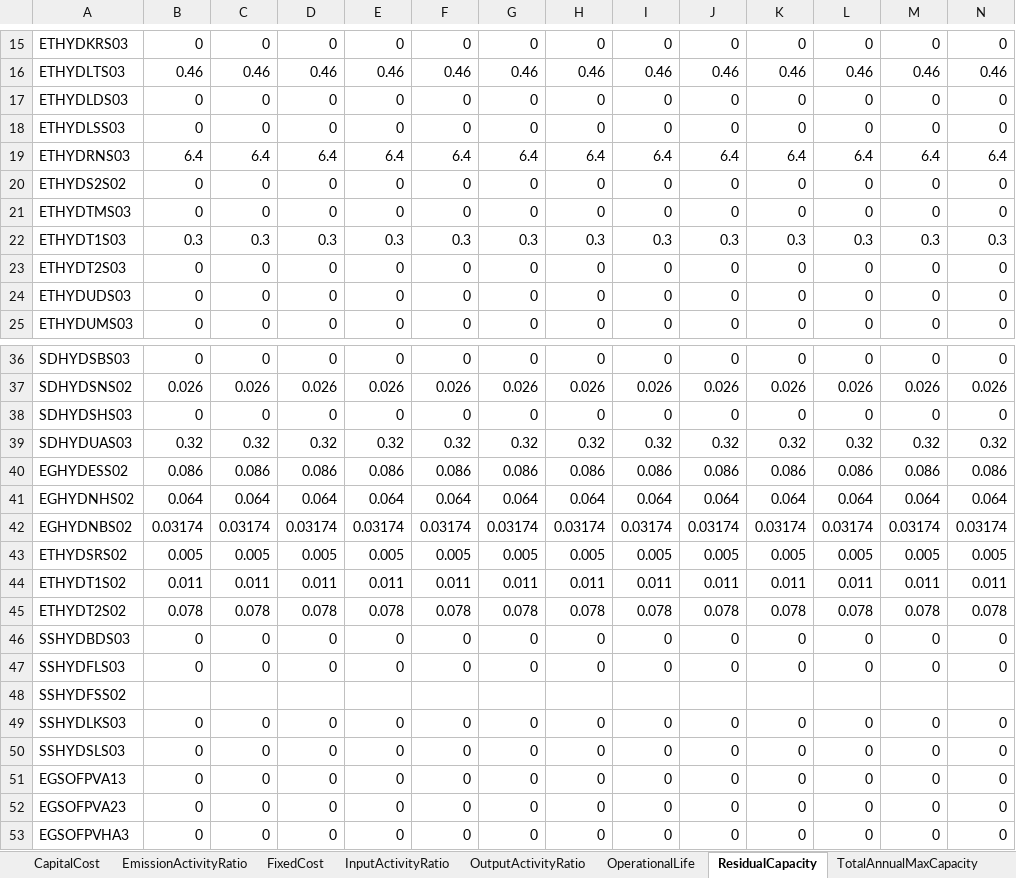
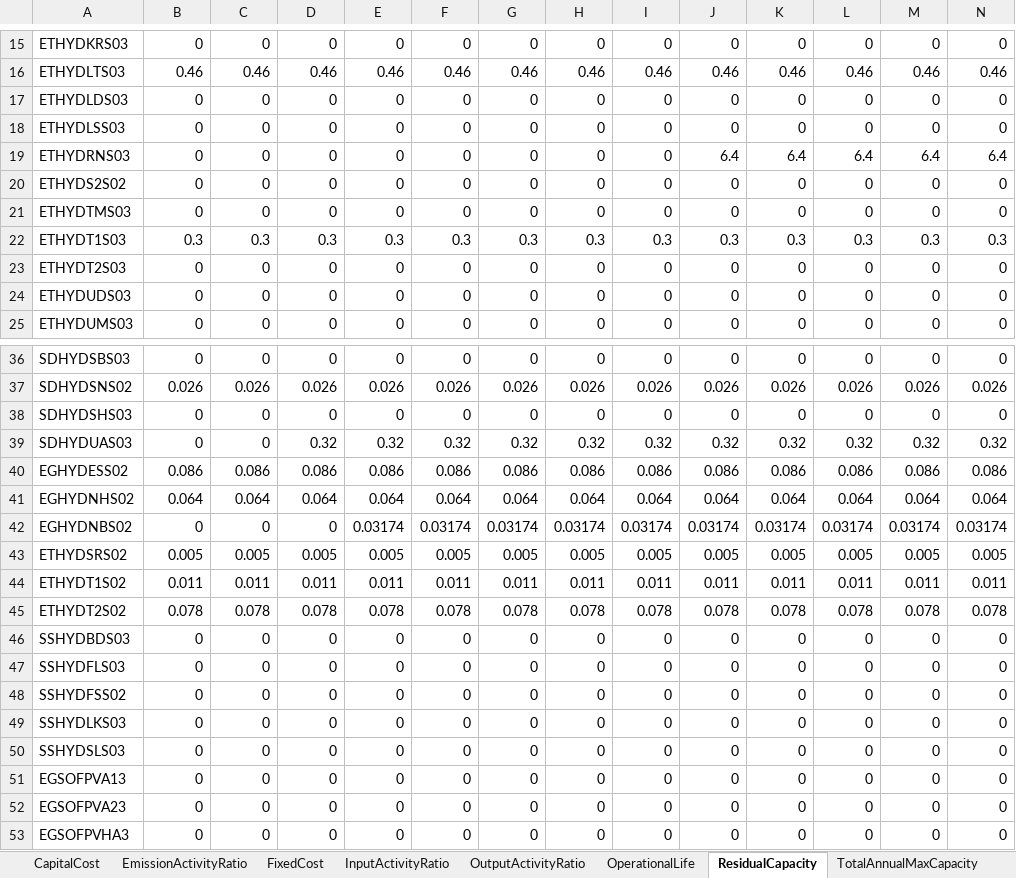
Before and after one commit to apieruzzi/TEMBA_FPV, an Excel workbook: HydroFPV_plants/InputFilesCreation/main/Parameters_hybrid_plants.xlsx, sheet ResidualCapacity, drawn as a sheet; only a part is shown, gaps mark what is left out; values as stored, in another font and other column widths than the file's, no borders; removed rows and columns are numbered as before the commit, all else as after; rows hold the shown columns only; the diff names each change by its address in the sheet, - before the commit and + after, or states it on an @@ line.

```diff
--- a/HydroFPV_plants/InputFilesCreation/main/Parameters_hybrid_plants.xlsx (sheet ResidualCapacity)
+++ b/HydroFPV_plants/InputFilesCreation/main/Parameters_hybrid_plants.xlsx (sheet ResidualCapacity)
-B19: 6.4
+B19: 0
-C19: 6.4
+C19: 0
-D19: 6.4
+D19: 0
-E19: 6.4
+E19: 0
-F19: 6.4
+F19: 0
-G19: 6.4
+G19: 0
-H19: 6.4
+H19: 0
-I19: 6.4
+I19: 0
-B39: 0.32
+B39: 0
-C39: 0.32
+C39: 0
-B42: 0.03174
+B42: 0
-C42: 0.03174
+C42: 0
-D42: 0.03174
+D42: 0
-row 48: SSHYDFSS02
+row 48: SSHYDFSS02 | 0 | 0 | 0 | 0 | 0 | 0 | 0 | 0 | 0 | 0 | 0 | 0 | 0
```
Also changed, not shown: sheet TotalAnnualMaxCapacity, sheet TotalAnnualMaxCapacityInvestmen, HydroFPV_plants/CombinedTechsCreation/CombinedHydroSolar.xlsx, 11 other files.
